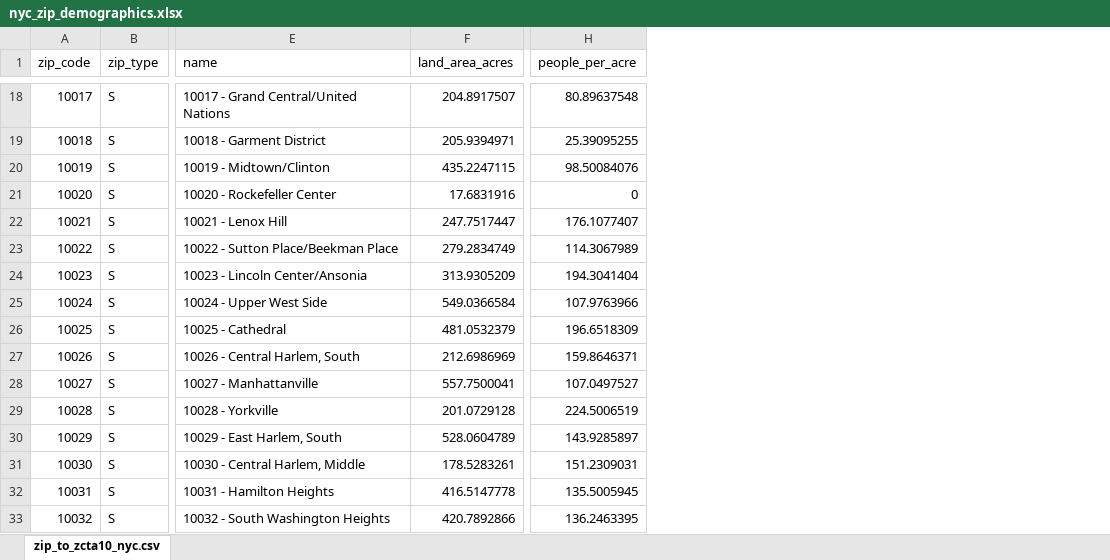
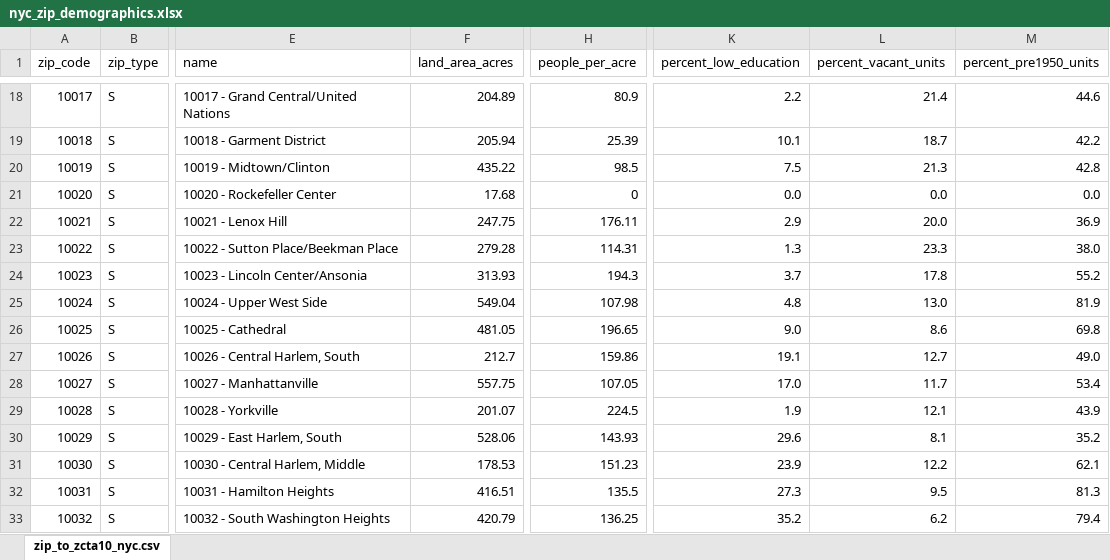
Before and after one commit to sbrudz/ratgraph, an Excel workbook: source/data/nyc_zip_demographics.xlsx, sheet zip_to_zcta10_nyc.csv, drawn as a sheet; only a part is shown, gaps mark what is left out; values as stored, in another font and other column widths than the file's, no borders; the diff covers the shown part only; the diff names each change by its address in the sheet, - before the commit and + after, or states it on an @@ line.

Commit message:
Added housing and education demographics from census.gov

```diff
--- a/source/data/nyc_zip_demographics.xlsx (sheet zip_to_zcta10_nyc.csv)
+++ b/source/data/nyc_zip_demographics.xlsx (sheet zip_to_zcta10_nyc.csv)
+column K (percent_low_education), rows 18-33: 2.2 | 10.1 | 7.5 | 0.0 | 2.9 | 1.3 | 3.7 | 4.8 | 9.0 | 19.1 | 17.0 | 1.9 | 29.6 | 23.9 | 27.3 | 35.2
+column L (percent_vacant_units), rows 18-33: 21.4 | 18.7 | 21.3 | 0.0 | 20.0 | 23.3 | 17.8 | 13.0 | 8.6 | 12.7 | 11.7 | 12.1 | 8.1 | 12.2 | 9.5 | 6.2
+column M (percent_pre1950_units), rows 18-33: 44.6 | 42.2 | 42.8 | 0.0 | 36.9 | 38.0 | 55.2 | 81.9 | 69.8 | 49.0 | 53.4 | 43.9 | 35.2 | 62.1 | 81.3 | 79.4
-F18 (land_area_acres): 204.8917507
+F18 (land_area_acres): 204.89
-H18 (people_per_acre): 80.89637548
+H18 (people_per_acre): 80.9
-F19 (land_area_acres): 205.9394971
+F19 (land_area_acres): 205.94
-H19 (people_per_acre): 25.39095255
+H19 (people_per_acre): 25.39
-F20 (land_area_acres): 435.2247115
+F20 (land_area_acres): 435.22
-H20 (people_per_acre): 98.50084076
+H20 (people_per_acre): 98.5
-F21 (land_area_acres): 17.6831916
+F21 (land_area_acres): 17.68
-F22 (land_area_acres): 247.7517447
+F22 (land_area_acres): 247.75
-H22 (people_per_acre): 176.1077407
+H22 (people_per_acre): 176.11
-F23 (land_area_acres): 279.2834749
+F23 (land_area_acres): 279.28
-H23 (people_per_acre): 114.3067989
+H23 (people_per_acre): 114.31
-F24 (land_area_acres): 313.9305209
+F24 (land_area_acres): 313.93
-H24 (people_per_acre): 194.3041404
+H24 (people_per_acre): 194.3
-F25 (land_area_acres): 549.0366584
+F25 (land_area_acres): 549.04
-H25 (people_per_acre): 107.9763966
+H25 (people_per_acre): 107.98
-F26 (land_area_acres): 481.0532379
+F26 (land_area_acres): 481.05
-H26 (people_per_acre): 196.6518309
+H26 (people_per_acre): 196.65
-F27 (land_area_acres): 212.6986969
+F27 (land_area_acres): 212.7
-H27 (people_per_acre): 159.8646371
+H27 (people_per_acre): 159.86
-F28 (land_area_acres): 557.7500041
+F28 (land_area_acres): 557.75
-H28 (people_per_acre): 107.0497527
+H28 (people_per_acre): 107.05
-F29 (land_area_acres): 201.0729128
+F29 (land_area_acres): 201.07
-H29 (people_per_acre): 224.5006519
+H29 (people_per_acre): 224.5
-F30 (land_area_acres): 528.0604789
+F30 (land_area_acres): 528.06
-H30 (people_per_acre): 143.9285897
+H30 (people_per_acre): 143.93
-F31 (land_area_acres): 178.5283261
+F31 (land_area_acres): 178.53
-H31 (people_per_acre): 151.2309031
+H31 (people_per_acre): 151.23
-F32 (land_area_acres): 416.5147778
+F32 (land_area_acres): 416.51
-H32 (people_per_acre): 135.5005945
+H32 (people_per_acre): 135.5
-F33 (land_area_acres): 420.7892866
+F33 (land_area_acres): 420.79
-H33 (people_per_acre): 136.2463395
+H33 (people_per_acre): 136.25
```
Also changed, not shown: 578 edited cells elsewhere in this sheet, 3 other files.
